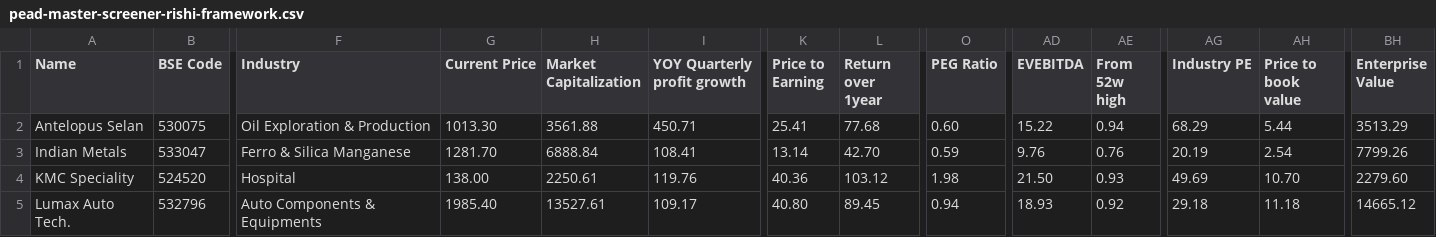
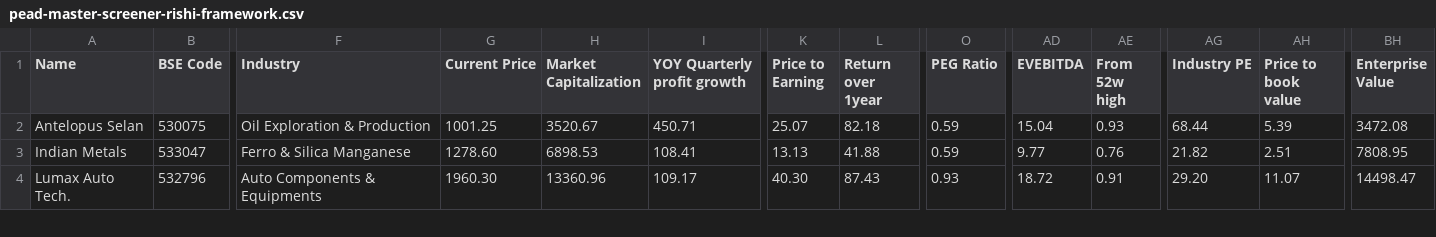
Before and after one commit to radhevrishi/market-cockpit, a CSV file: frontend/public/data/screener/pead-master-screener-rishi-framework.csv, drawn as a sheet; only a part is shown, gaps mark what is left out; removed rows and columns are numbered as before the commit, all else as after; rows hold the shown columns only; the diff covers the shown part only; the diff names each change by its address in the sheet, - before the commit and + after, or states it on an @@ line.

```diff
--- a/frontend/public/data/screener/pead-master-screener-rishi-framework.csv
+++ b/frontend/public/data/screener/pead-master-screener-rishi-framework.csv
-G2 (Current Price): 1013.30
+G2 (Current Price): 1001.25
-H2 (Market Capitalization): 3561.88
+H2 (Market Capitalization): 3520.67
-K2 (Price to Earning): 25.41
+K2 (Price to Earning): 25.07
-L2 (Return over 1year): 77.68
+L2 (Return over 1year): 82.18
-O2 (PEG Ratio): 0.60
+O2 (PEG Ratio): 0.59
-AD2 (EVEBITDA): 15.22
+AD2 (EVEBITDA): 15.04
-AE2 (From 52w high): 0.94
+AE2 (From 52w high): 0.93
-AG2 (Industry PE): 68.29
+AG2 (Industry PE): 68.44
-AH2 (Price to book value): 5.44
+AH2 (Price to book value): 5.39
-BH2 (Enterprise Value): 3513.29
+BH2 (Enterprise Value): 3472.08
-G3 (Current Price): 1281.70
+G3 (Current Price): 1278.60
-H3 (Market Capitalization): 6888.84
+H3 (Market Capitalization): 6898.53
-K3 (Price to Earning): 13.14
+K3 (Price to Earning): 13.13
-L3 (Return over 1year): 42.70
+L3 (Return over 1year): 41.88
-AD3 (EVEBITDA): 9.76
+AD3 (EVEBITDA): 9.77
-AG3 (Industry PE): 20.19
+AG3 (Industry PE): 21.82
-AH3 (Price to book value): 2.54
+AH3 (Price to book value): 2.51
-BH3 (Enterprise Value): 7799.26
+BH3 (Enterprise Value): 7808.95
-row 4: KMC Speciality | 524520 | Hospital | 138.00 | 2250.61 | 119.76 | 40.36 | 103.12 | 1.98 | 21.50 | 0.93 | 49.69 | 10.70 | 2279.60
-G4 (Current Price): 1985.40
+G4 (Current Price): 1960.30
-H4 (Market Capitalization): 13527.61
+H4 (Market Capitalization): 13360.96
-K4 (Price to Earning): 40.80
+K4 (Price to Earning): 40.30
-L4 (Return over 1year): 89.45
+L4 (Return over 1year): 87.43
-O4 (PEG Ratio): 0.94
+O4 (PEG Ratio): 0.93
-AD4 (EVEBITDA): 18.93
+AD4 (EVEBITDA): 18.72
-AE4 (From 52w high): 0.92
+AE4 (From 52w high): 0.91
-AG4 (Industry PE): 29.18
+AG4 (Industry PE): 29.20
-AH4 (Price to book value): 11.18
+AH4 (Price to book value): 11.07
-BH4 (Enterprise Value): 14665.12
+BH4 (Enterprise Value): 14498.47
```
Also changed, not shown: 36 edited cells elsewhere in this file, frontend/public/data/screener/capex.csv, frontend/public/data/screener/future-leaders.csv, 17 other files.
